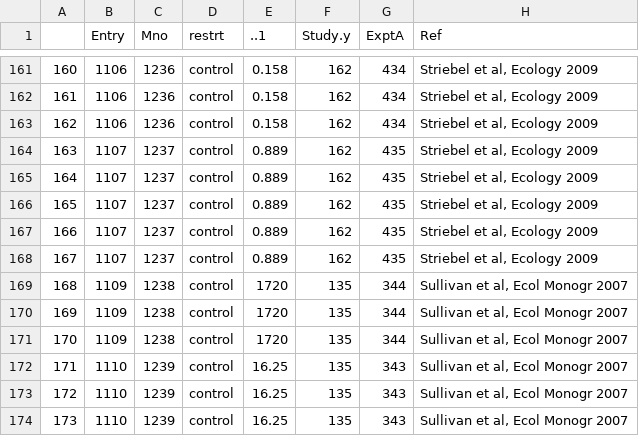
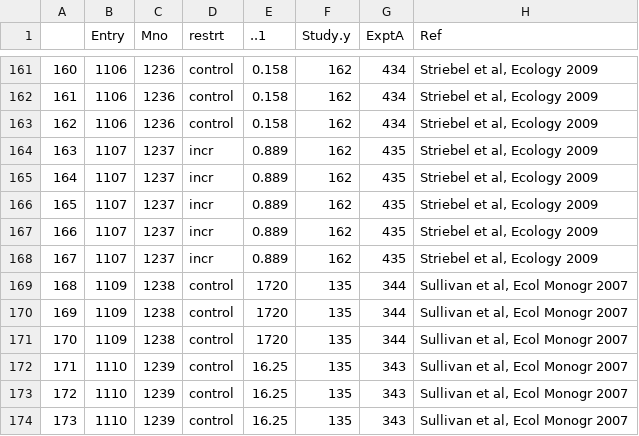
Before and after one commit to mioconnor78/BEF-scaling-MA, a CSV file: SST5.csv, drawn as a sheet; only a part is shown, gaps mark what is left out; the diff names each change by its address in the sheet, - before the commit and + after, or states it on an @@ line.

```diff
--- a/SST5.csv
+++ b/SST5.csv
-D164:D168 (restrt): control
+D164:D168 (restrt): incr
```
Also changed, not shown: 1 other file.
